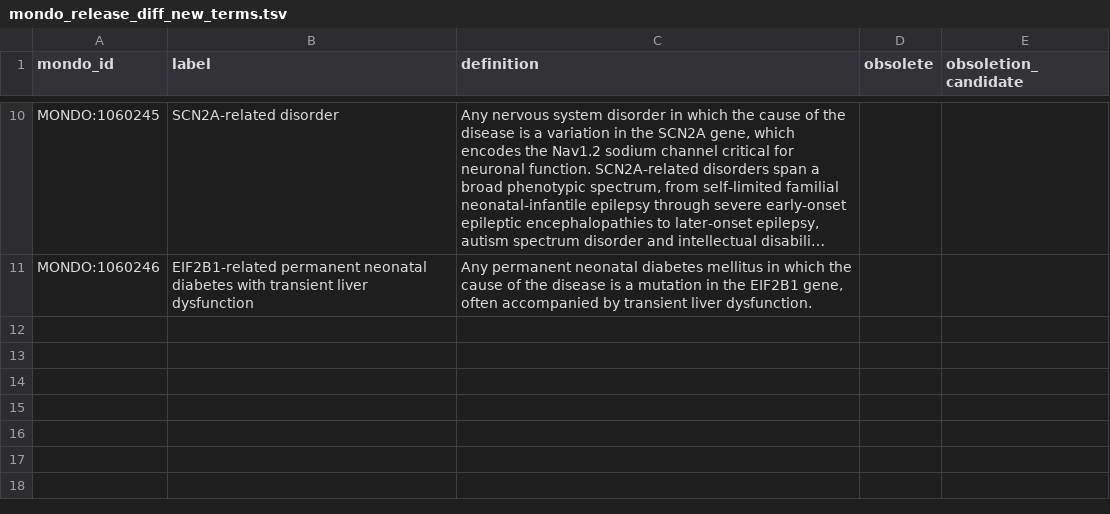
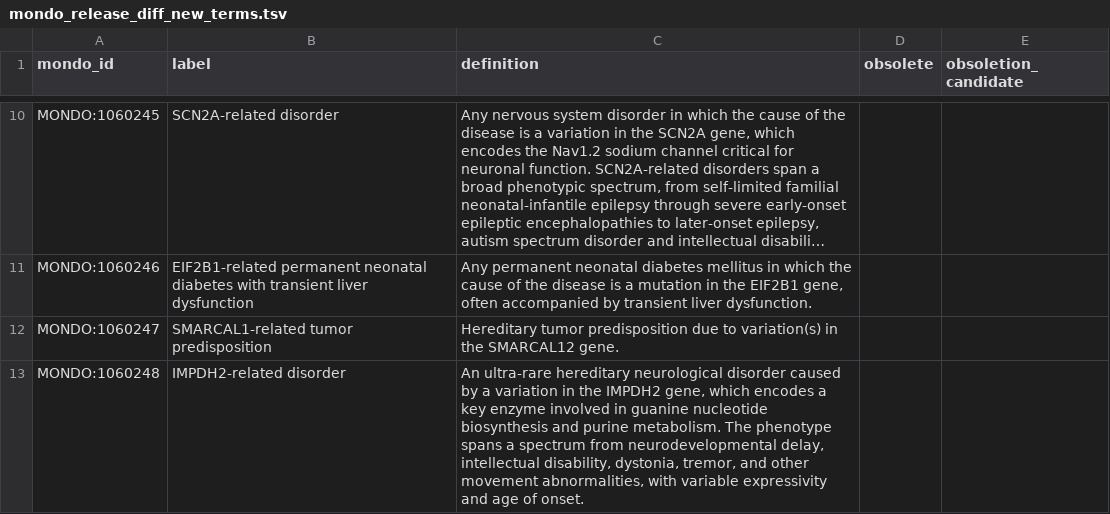
Before and after one commit to monarch-initiative/mondo, a TSV file: src/ontology/reports/mondo_release_diff_new_terms.tsv, drawn as a sheet; only a part is shown, gaps mark what is left out; long unchanged cells end in …; the diff names each change by its address in the sheet, - before the commit and + after, or states it on an @@ line.

```diff
--- a/src/ontology/reports/mondo_release_diff_new_terms.tsv
+++ b/src/ontology/reports/mondo_release_diff_new_terms.tsv
+row 12: MONDO:1060247 | SMARCAL1-related tumor predisposition | Hereditary tumor predisposition due to variation(s) in the SMARCAL12 gene.
+row 13: MONDO:1060248 | IMPDH2-related disorder | An ultra-rare hereditary neurological disorder caused by a variation in the IMPDH2 gene, which encodes a key enzyme involved in guanine nucleotide biosynthesis and purine metabolism. The phenotype spans a spectrum from neurodevelopmental delay, intellectual disability, dystonia, tremor, and other movement abnormalities, with variable expressivity and age of onset.
```
Also changed, not shown: src/ontology/reports/mondo_release_diff_changed_terms.tsv, 1 other file.
